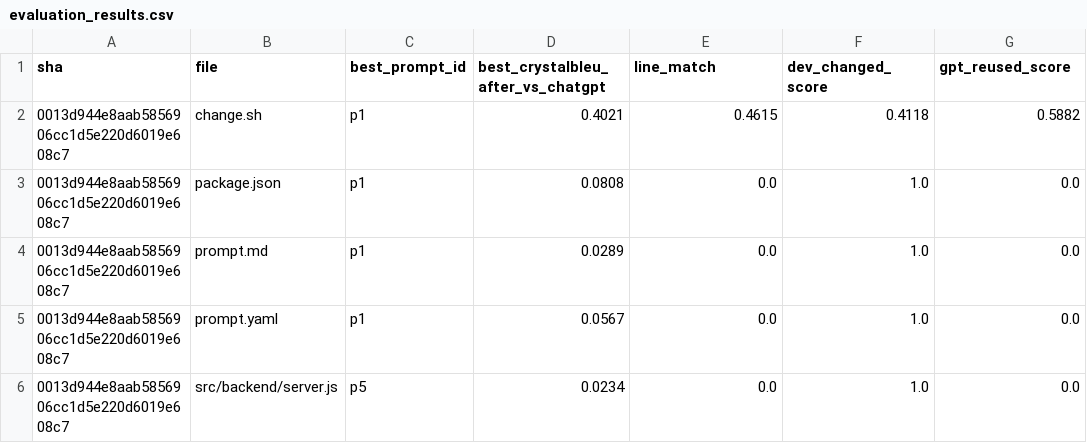
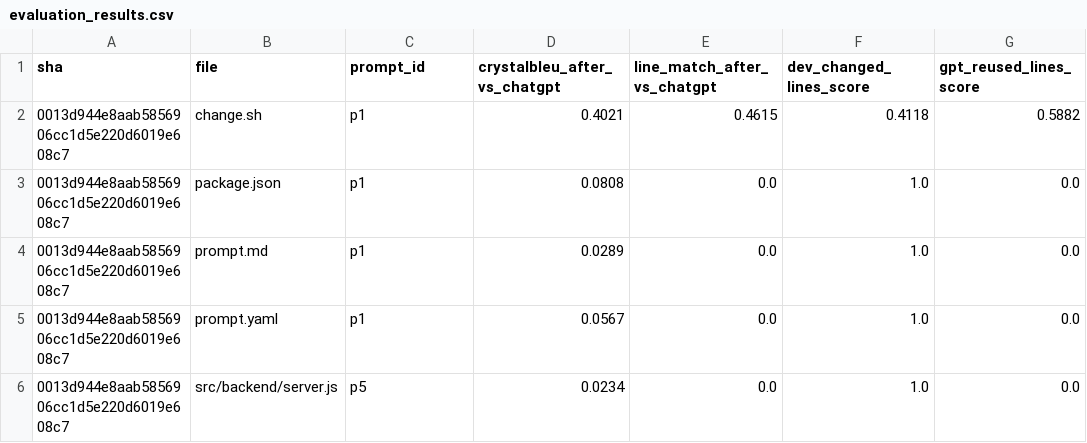
Before and after one commit to FaizaAmjad/EvaluatingCommits, a CSV file: evaluation_results.csv, drawn as a sheet; only a part is shown.

Commit message:
#42 Update results with new variable names

```diff
--- a/evaluation_results.csv
+++ b/evaluation_results.csv
@@ -1,2 +1,2 @@
-sha,file,best_prompt_id,best_crystalbleu_after_vs_chatgpt,line_match,dev_changed_score,gpt_reused_score
+sha,file,prompt_id,crystalbleu_after_vs_chatgpt,line_match_after_vs_chatgpt,dev_changed_lines_score,gpt_reused_lines_score
 0013d944e8aab5856906cc1d5e220d6019e608c7,change.sh,p1,0.4021,0.4615,0.4118,0.5882
```
